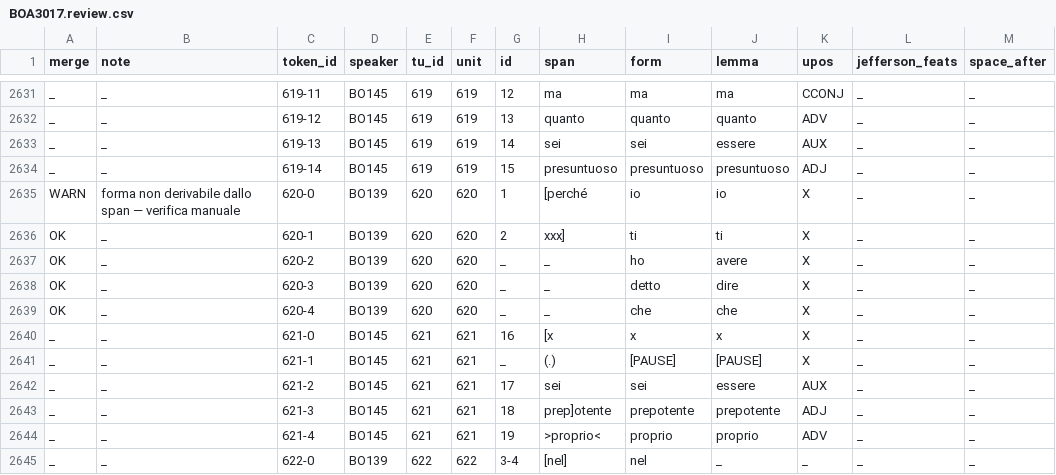
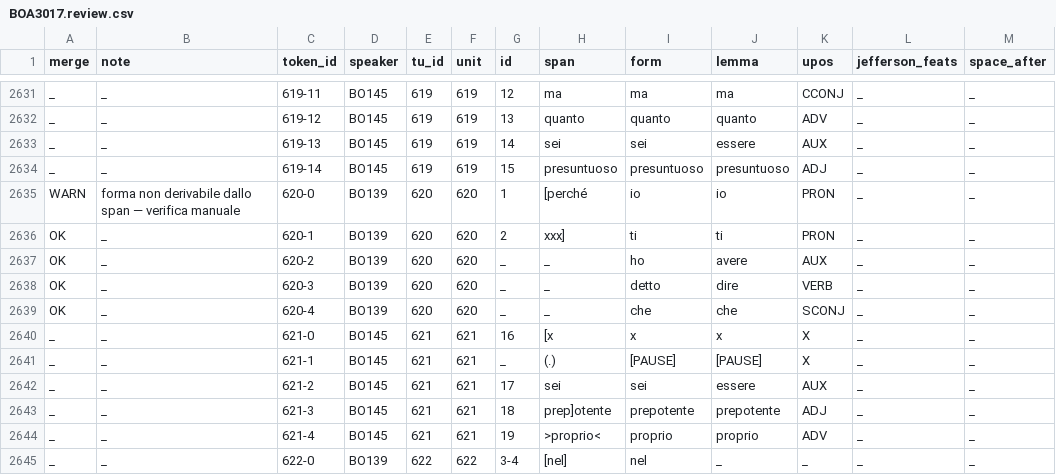
Before and after one commit to KIParla/lemmatization-project, a CSV file: patches/KIP/BOA3017.review.csv, drawn as a sheet; only a part is shown, gaps mark what is left out.

```diff
--- a/patches/KIP/BOA3017.review.csv
+++ b/patches/KIP/BOA3017.review.csv
@@ -2634,7 +2634,7 @@ _,_,619-13,BO145,619,619,14,sei,sei,essere,AUX,_,_
 _,_,619-14,BO145,619,619,15,presuntuoso,presuntuoso,presuntuoso,ADJ,_,_
-WARN,forma non derivabile dallo span — verifica manuale,620-0,BO139,620,620,1,[perché,io,io,X,_,_
-OK,_,620-1,BO139,620,620,2,xxx],ti,ti,X,_,_
-OK,_,620-2,BO139,620,620,_,_,ho,avere,X,_,_
-OK,_,620-3,BO139,620,620,_,_,detto,dire,X,_,_
-OK,_,620-4,BO139,620,620,_,_,che,che,X,_,_
+WARN,forma non derivabile dallo span — verifica manuale,620-0,BO139,620,620,1,[perché,io,io,PRON,_,_
+OK,_,620-1,BO139,620,620,2,xxx],ti,ti,PRON,_,_
+OK,_,620-2,BO139,620,620,_,_,ho,avere,AUX,_,_
+OK,_,620-3,BO139,620,620,_,_,detto,dire,VERB,_,_
+OK,_,620-4,BO139,620,620,_,_,che,che,SCONJ,_,_
 _,_,621-0,BO145,621,621,16,[x,x,x,X,_,_
```
Also changed, not shown: patches/KIP/.review-base/BOA1009.csv, patches/KIP/.review-base/TOD1005bis.csv, 14 other files.
